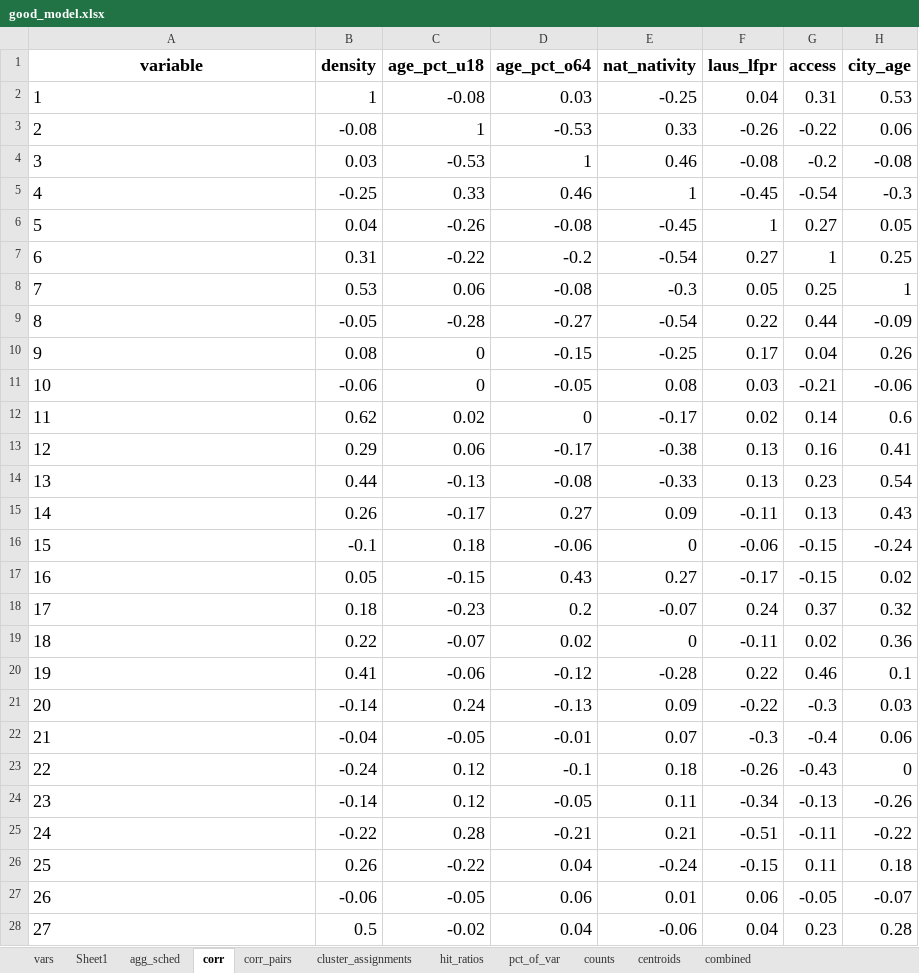
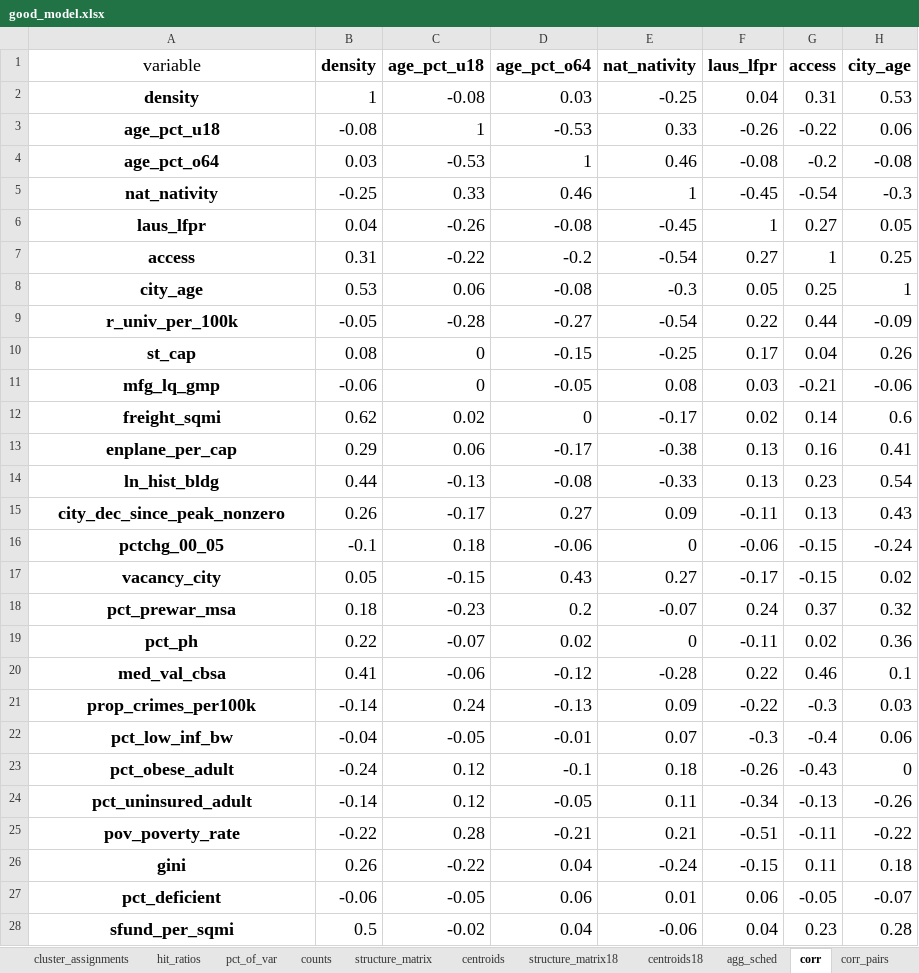
Before and after one commit to andrewvanleuven/legacyR, an Excel workbook: data/analysis/results/good_model.xlsx, sheet corr, drawn as a sheet; only a part is shown; values as stored, in another font and other column widths than the file's, no borders; conditional formats not drawn; the diff covers the shown part only; the diff names each change by its address in the sheet, - before the commit and + after, or states it on an @@ line.

```diff
--- a/data/analysis/results/good_model.xlsx (sheet corr)
+++ b/data/analysis/results/good_model.xlsx (sheet corr)
-sheet tab: Sheet1
+sheet tab: structure_matrix
+sheet tab: structure_matrix18
+sheet tab: centroids18
@@ sheet tab order changed: cluster_assignments | hit_ratios | pct_of_var | counts | structure_matrix | centroids | structure_matrix18 | centroids18 | agg_sched | corr | corr_pairs @@
-A1 bold: on
+A1 bold: off
-A2 (variable): 1
+A2 (variable): density
@@ A2:A28 bold: off → on, alignment: left → center @@
-A3 (variable): 2
+A3 (variable): age_pct_u18
-A4 (variable): 3
+A4 (variable): age_pct_o64
-A5 (variable): 4
+A5 (variable): nat_nativity
-A6 (variable): 5
+A6 (variable): laus_lfpr
-A7 (variable): 6
+A7 (variable): access
-A8 (variable): 7
+A8 (variable): city_age
-A9 (variable): 8
+A9 (variable): r_univ_per_100k
-A10 (variable): 9
+A10 (variable): st_cap
-A11 (variable): 10
+A11 (variable): mfg_lq_gmp
-A12 (variable): 11
+A12 (variable): freight_sqmi
-A13 (variable): 12
+A13 (variable): enplane_per_cap
-A14 (variable): 13
+A14 (variable): ln_hist_bldg
-A15 (variable): 14
+A15 (variable): city_dec_since_peak_nonzero
-A16 (variable): 15
+A16 (variable): pctchg_00_05
-A17 (variable): 16
+A17 (variable): vacancy_city
-A18 (variable): 17
+A18 (variable): pct_prewar_msa
-A19 (variable): 18
+A19 (variable): pct_ph
-A20 (variable): 19
+A20 (variable): med_val_cbsa
-A21 (variable): 20
+A21 (variable): prop_crimes_per100k
-A22 (variable): 21
+A22 (variable): pct_low_inf_bw
-A23 (variable): 22
+A23 (variable): pct_obese_adult
-A24 (variable): 23
+A24 (variable): pct_uninsured_adult
-A25 (variable): 24
+A25 (variable): pov_poverty_rate
-A26 (variable): 25
+A26 (variable): gini
-A27 (variable): 26
+A27 (variable): pct_deficient
-A28 (variable): 27
+A28 (variable): sfund_per_sqmi
```
Also changed, not shown: 2 edited cells and cell formats elsewhere in this sheet, sheet pct_of_var, sheet centroids, sheet structure_matrix, other sheet tabs, 9 other files.
